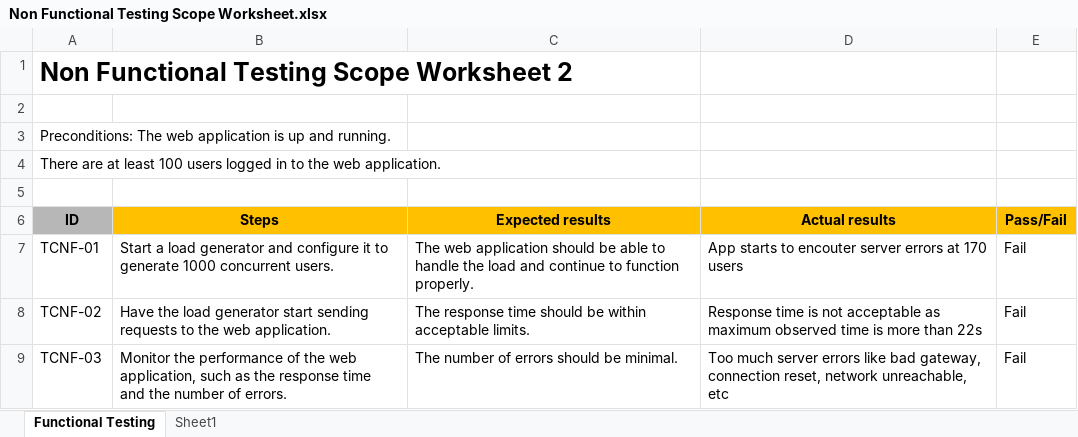
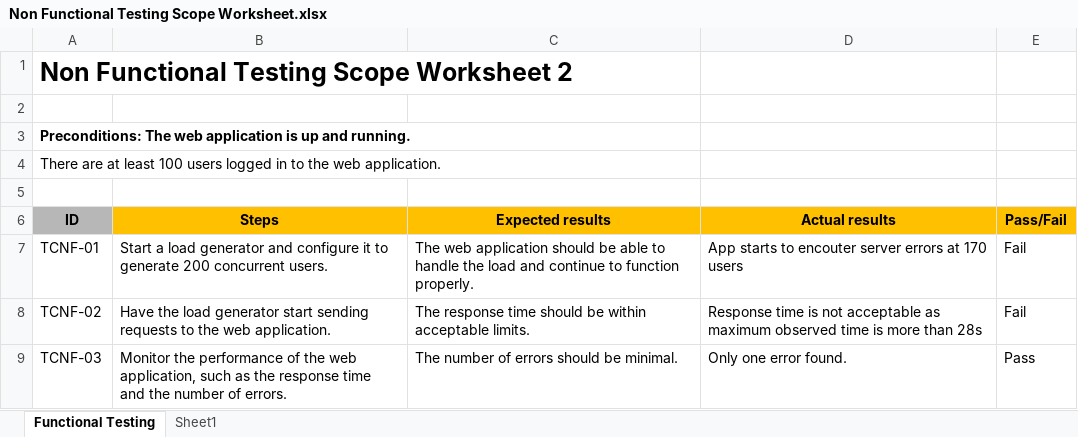
Before and after one commit to nkanven/maviance-qatesting-task, an Excel workbook: Non Functional Testing Scope Worksheet.xlsx, sheet Functional Testing, drawn as a sheet; values as stored, in another font and other column widths than the file's, no borders; charts and pictures not drawn; the diff names each change by its address in the sheet, - before the commit and + after, or states it on an @@ line.

```diff
--- a/Non Functional Testing Scope Worksheet.xlsx (sheet Functional Testing)
+++ b/Non Functional Testing Scope Worksheet.xlsx (sheet Functional Testing)
-A3 bold: off
+A3 bold: on
-B7 (Steps): …to generate 1000 concurrent users.
+B7 (Steps): …to generate 200 concurrent users.
-D8 (Actual results): …more than 22s
+D8 (Actual results): …more than 28s
-D9 (Actual results): Too much server errors like bad gateway, connection reset, network unreachable, etc
+D9 (Actual results): Only one error found.
-E9 (Pass/Fail): Fail
+E9 (Pass/Fail): Pass
```
Also changed, not shown: charts or pictures, 1 other file.
